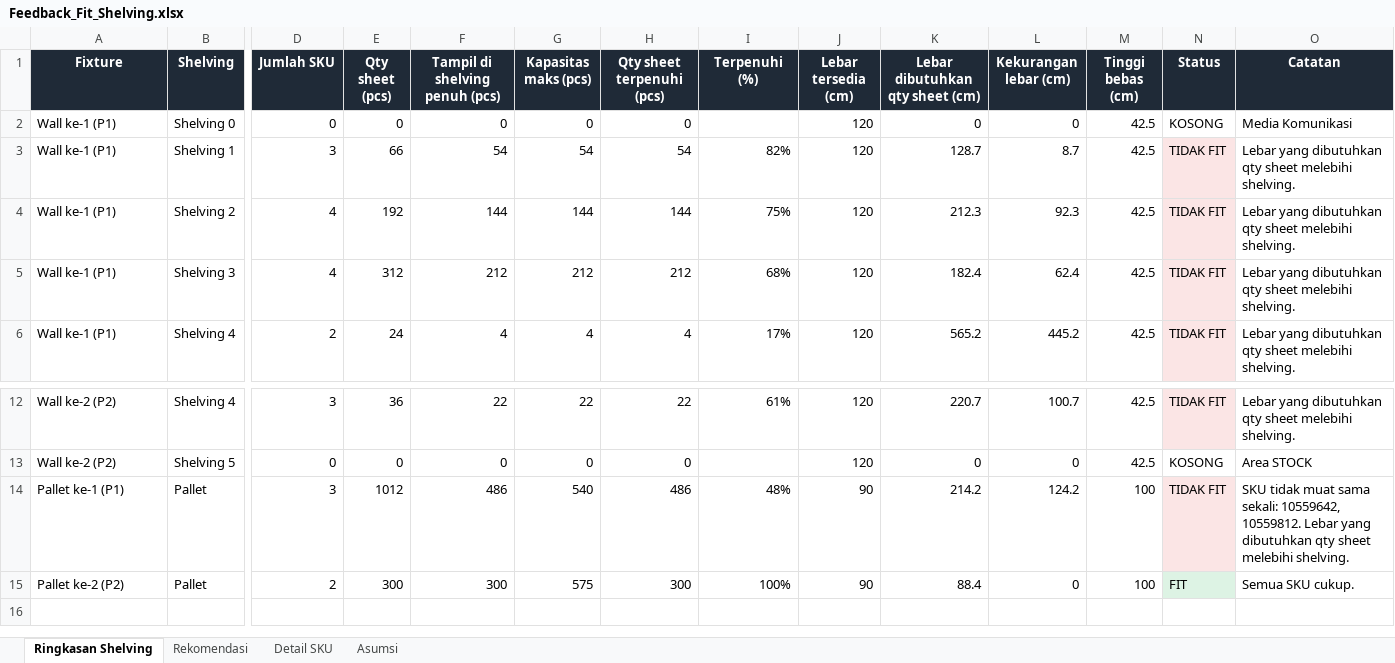
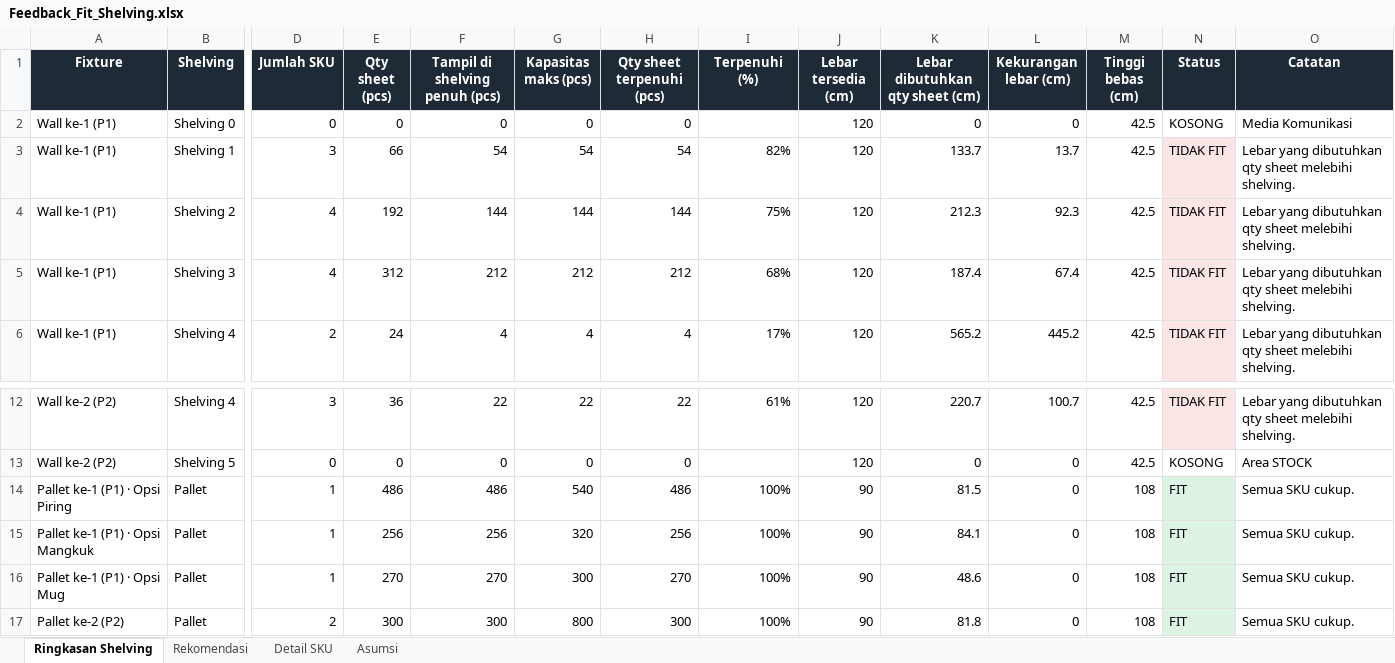
Before and after one commit to eriehermawan-hci/Testing-Erie, an Excel workbook: renders/makan-minum/Feedback_Fit_Shelving.xlsx, sheet Ringkasan Shelving, drawn as a sheet; only a part is shown, gaps mark what is left out; values as stored, in another font and other column widths than the file's, no borders; removed rows and columns are numbered as before the commit, all else as after; rows hold the shown columns only; the diff names each change by its address in the sheet, - before the commit and + after, or states it on an @@ line.

```diff
--- a/renders/makan-minum/Feedback_Fit_Shelving.xlsx (sheet Ringkasan Shelving)
+++ b/renders/makan-minum/Feedback_Fit_Shelving.xlsx (sheet Ringkasan Shelving)
-K3 (Lebar dibutuhkan qty sheet (cm)): 128.7
+K3 (Lebar dibutuhkan qty sheet (cm)): 133.7
-L3 (Kekurangan lebar (cm)): 8.7
+L3 (Kekurangan lebar (cm)): 13.7
-K5 (Lebar dibutuhkan qty sheet (cm)): 182.4
+K5 (Lebar dibutuhkan qty sheet (cm)): 187.4
-L5 (Kekurangan lebar (cm)): 62.4
+L5 (Kekurangan lebar (cm)): 67.4
-row 14: Pallet ke-1 (P1) | Pallet | 3 | 1012 | 486 | 540 | 486 | 48% | 90 | 214.2 | 124.2 | 100 | TIDAK FIT | SKU tidak muat sama sekali: 10559642, 10559812. Lebar yang dibutuhkan qty sheet melebihi shelving.
+row 14: Pallet ke-1 (P1) · Opsi Piring | Pallet | 1 | 486 | 486 | 540 | 486 | 100% | 90 | 81.5 | 0 | 108 | FIT | Semua SKU cukup.
+row 15: Pallet ke-1 (P1) · Opsi Mangkuk | Pallet | 1 | 256 | 256 | 320 | 256 | 100% | 90 | 84.1 | 0 | 108 | FIT | Semua SKU cukup.
+row 16: Pallet ke-1 (P1) · Opsi Mug | Pallet | 1 | 270 | 270 | 300 | 270 | 100% | 90 | 48.6 | 0 | 108 | FIT | Semua SKU cukup.
-G17 (Kapasitas maks (pcs)): 575
+G17 (Kapasitas maks (pcs)): 800
-K17 (Lebar dibutuhkan qty sheet (cm)): 88.4
+K17 (Lebar dibutuhkan qty sheet (cm)): 81.8
-M17 (Tinggi bebas (cm)): 100
+M17 (Tinggi bebas (cm)): 108
```
Also changed, not shown: sheet Detail SKU, sheet Rekomendasi, sheet Asumsi, 30 other files.
